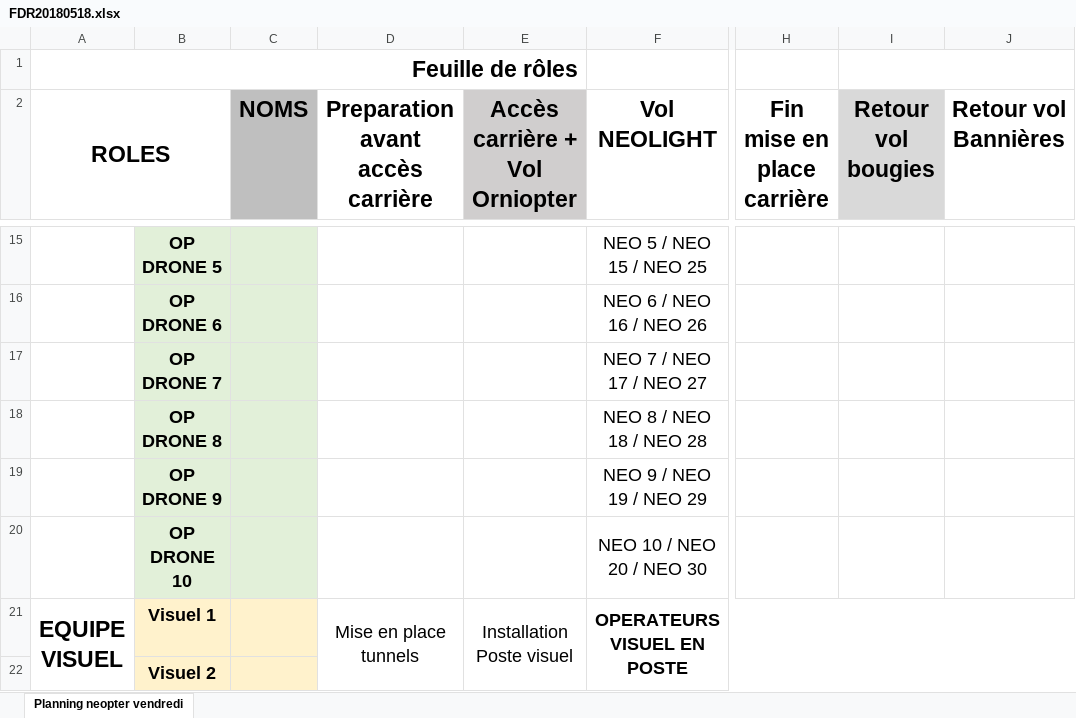
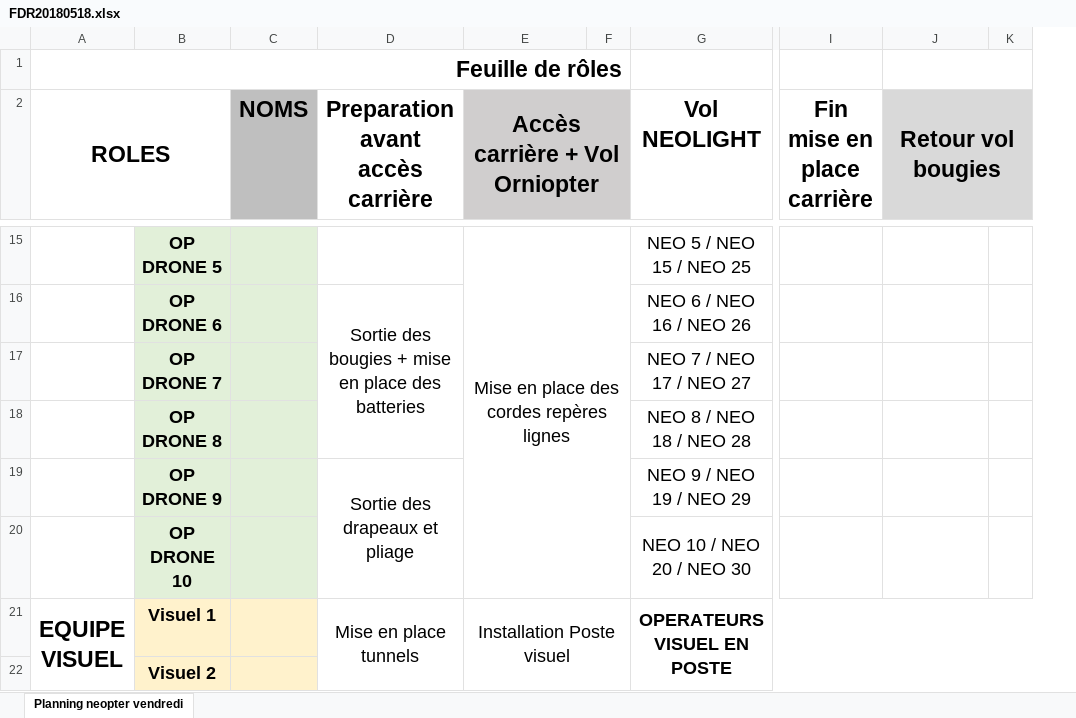
Before and after one commit to pierreAdresse/pdfcms, an Excel workbook: web/schedule/archives/FDR20180518.xlsx, sheet Planning neopter vendredi, drawn as a sheet; only a part is shown, gaps mark what is left out; values as stored, in another font and other column widths than the file's, no borders; charts and pictures not drawn; removed rows and columns are numbered as before the commit, all else as after; the diff covers the shown part only; the diff names each change by its address in the sheet, - before the commit and + after, or states it on an @@ line.

Commit message:
Modification édition planning

```diff
--- a/web/schedule/archives/FDR20180518.xlsx (sheet Planning neopter vendredi)
+++ b/web/schedule/archives/FDR20180518.xlsx (sheet Planning neopter vendredi)
+column F, empty
-column J (Retour vol Bannières), empty
+column K, empty
+E2:F2 merged
+J2:K2 merged
-E15 (Accès carrière + Vol Orniopter): (empty)
+E15 (Accès carrière + Vol Orniopter): Mise en place des cordes repères lignes
+E15:F20 merged
-D16 (Preparation avant accès carrière): (empty)
+D16 (Preparation avant accès carrière): Sortie des bougies + mise en place des batteries
+D16:D18 merged
-D19 (Preparation avant accès carrière): (empty)
+D19 (Preparation avant accès carrière): Sortie des drapeaux et pliage
+D19:D20 merged
```
Also changed, not shown: 1 added row, 1 removed row, 15 edited cells and merged cells elsewhere in this sheet, charts or pictures, 2 other files.
